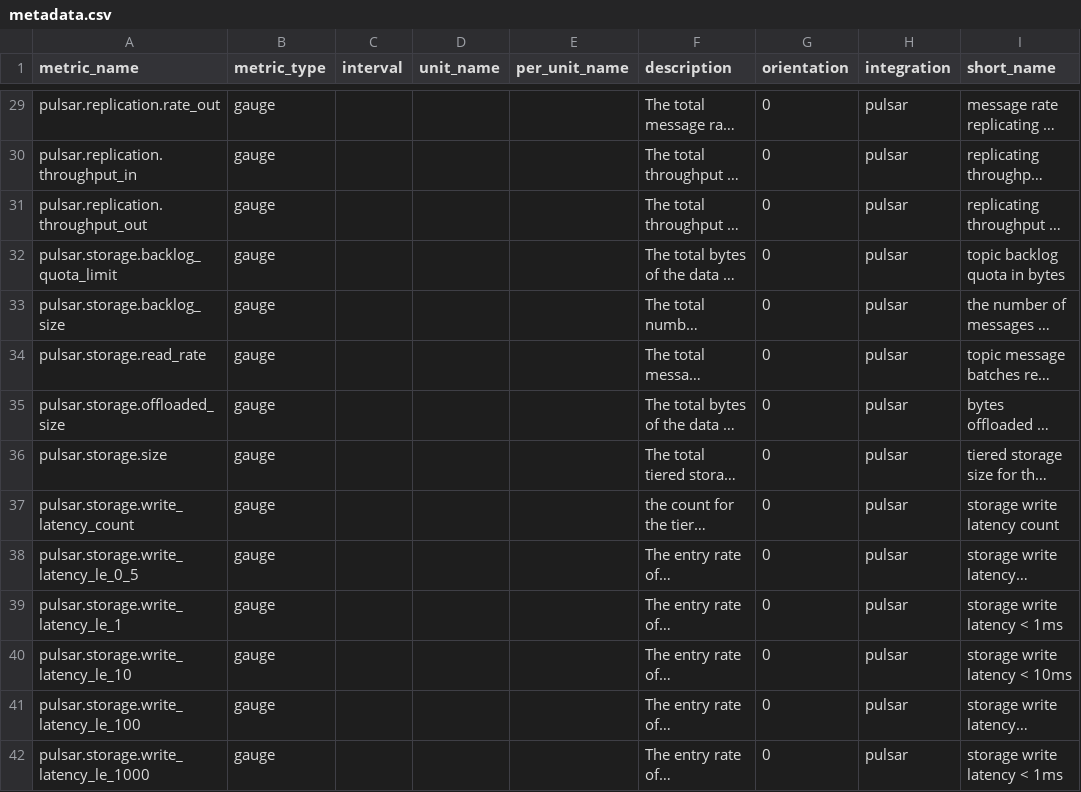
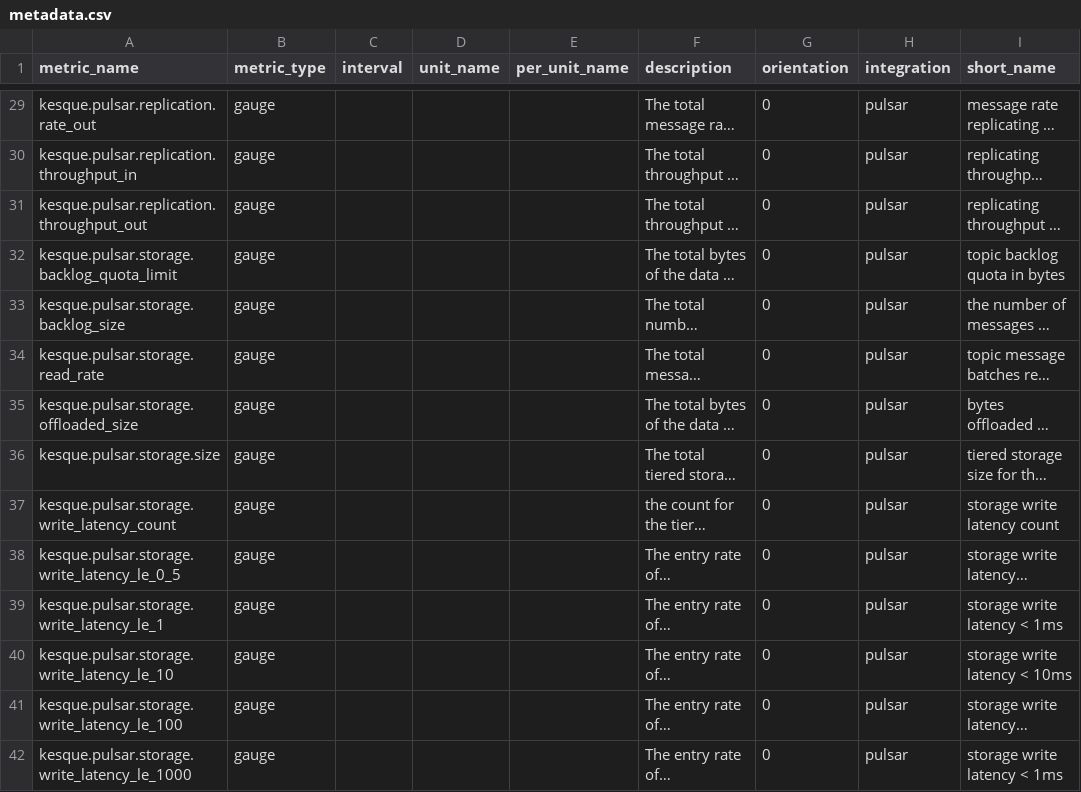
Before and after one commit to isabella232/integrations-extras, a CSV file: pulsar/metadata.csv, drawn as a sheet; only a part is shown, gaps mark what is left out; long unchanged cells end in …; the diff covers the shown part only; the diff names each change by its address in the sheet, - before the commit and + after, or states it on an @@ line.

Commit message:
add company prefix to metrics

```diff
--- a/pulsar/metadata.csv
+++ b/pulsar/metadata.csv
-A29 (metric_name): pulsar.replication.rate_out
+A29 (metric_name): kesque.pulsar.replication.rate_out
-A30 (metric_name): pulsar.replication.throughput_in
+A30 (metric_name): kesque.pulsar.replication.throughput_in
-A31 (metric_name): pulsar.replication.throughput_out
+A31 (metric_name): kesque.pulsar.replication.throughput_out
-A32 (metric_name): pulsar.storage.backlog_quota_limit
+A32 (metric_name): kesque.pulsar.storage.backlog_quota_limit
-A33 (metric_name): pulsar.storage.backlog_size
+A33 (metric_name): kesque.pulsar.storage.backlog_size
-A34 (metric_name): pulsar.storage.read_rate
+A34 (metric_name): kesque.pulsar.storage.read_rate
-A35 (metric_name): pulsar.storage.offloaded_size
+A35 (metric_name): kesque.pulsar.storage.offloaded_size
-A36 (metric_name): pulsar.storage.size
+A36 (metric_name): kesque.pulsar.storage.size
-A37 (metric_name): pulsar.storage.write_latency_count
+A37 (metric_name): kesque.pulsar.storage.write_latency_count
-A38 (metric_name): pulsar.storage.write_latency_le_0_5
+A38 (metric_name): kesque.pulsar.storage.write_latency_le_0_5
-A39 (metric_name): pulsar.storage.write_latency_le_1
+A39 (metric_name): kesque.pulsar.storage.write_latency_le_1
-A40 (metric_name): pulsar.storage.write_latency_le_10
+A40 (metric_name): kesque.pulsar.storage.write_latency_le_10
-A41 (metric_name): pulsar.storage.write_latency_le_100
+A41 (metric_name): kesque.pulsar.storage.write_latency_le_100
-A42 (metric_name): pulsar.storage.write_latency_le_1000
+A42 (metric_name): kesque.pulsar.storage.write_latency_le_1000
```
Also changed, not shown: 47 edited cells elsewhere in this file, 3 other files.
